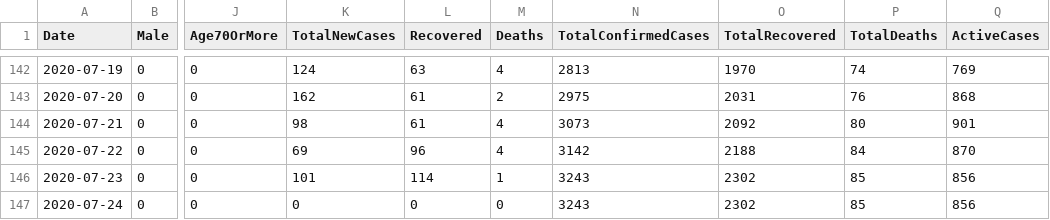
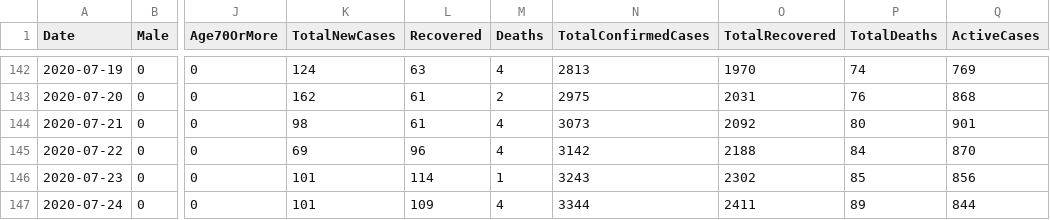
Before and after one commit to DevelopersTree/Kovid19, a CSV file: data/governorates/erbil.csv, drawn as a sheet; only a part is shown, gaps mark what is left out; the diff names each change by its address in the sheet, - before the commit and + after, or states it on an @@ line.

```diff
--- a/data/governorates/erbil.csv
+++ b/data/governorates/erbil.csv
-K147 (TotalNewCases): 0
+K147 (TotalNewCases): 101
-L147 (Recovered): 0
+L147 (Recovered): 109
-M147 (Deaths): 0
+M147 (Deaths): 4
-N147 (TotalConfirmedCases): 3243
+N147 (TotalConfirmedCases): 3344
-O147 (TotalRecovered): 2302
+O147 (TotalRecovered): 2411
-P147 (TotalDeaths): 85
+P147 (TotalDeaths): 89
-Q147 (ActiveCases): 856
+Q147 (ActiveCases): 844
```
Also changed, not shown: data/governorates/duhok.csv, data/governorates/halabja.csv, 7 other files.
